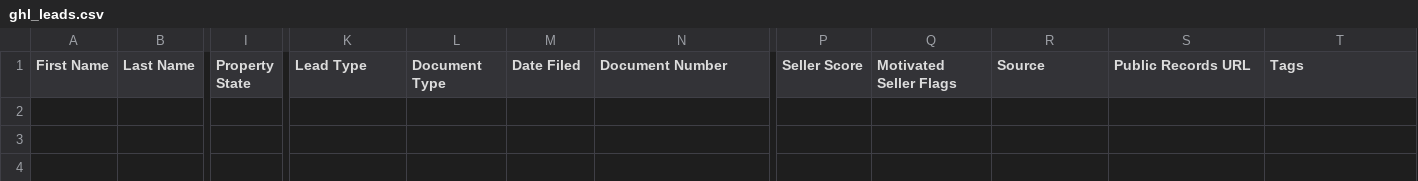
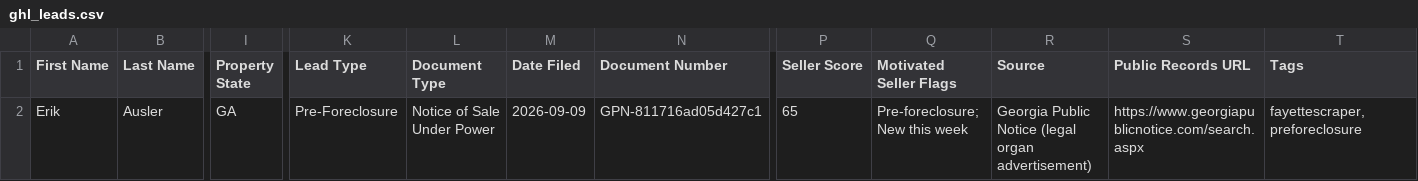
Before and after one commit to terrellkday/Fayette-Leads-Scraper, a CSV file: data/ghl_leads.csv, drawn as a sheet; only a part is shown, gaps mark what is left out; rows hold the shown columns only; the diff names each change by its address in the sheet, - before the commit and + after, or states it on an @@ line.

```diff
--- a/data/ghl_leads.csv
+++ b/data/ghl_leads.csv
+row 2: Erik | Ausler | GA | Pre-Foreclosure | Notice of Sale Under Power | 2026-09-09 | GPN-811716ad05d427c1 | 65 | Pre-foreclosure; New this week | Georgia Public Notice (legal organ advertisement) | https://www.georgiapublicnotice.com/search.aspx | fayettescraper,preforeclosure
```
Also changed, not shown: 6 other files.
